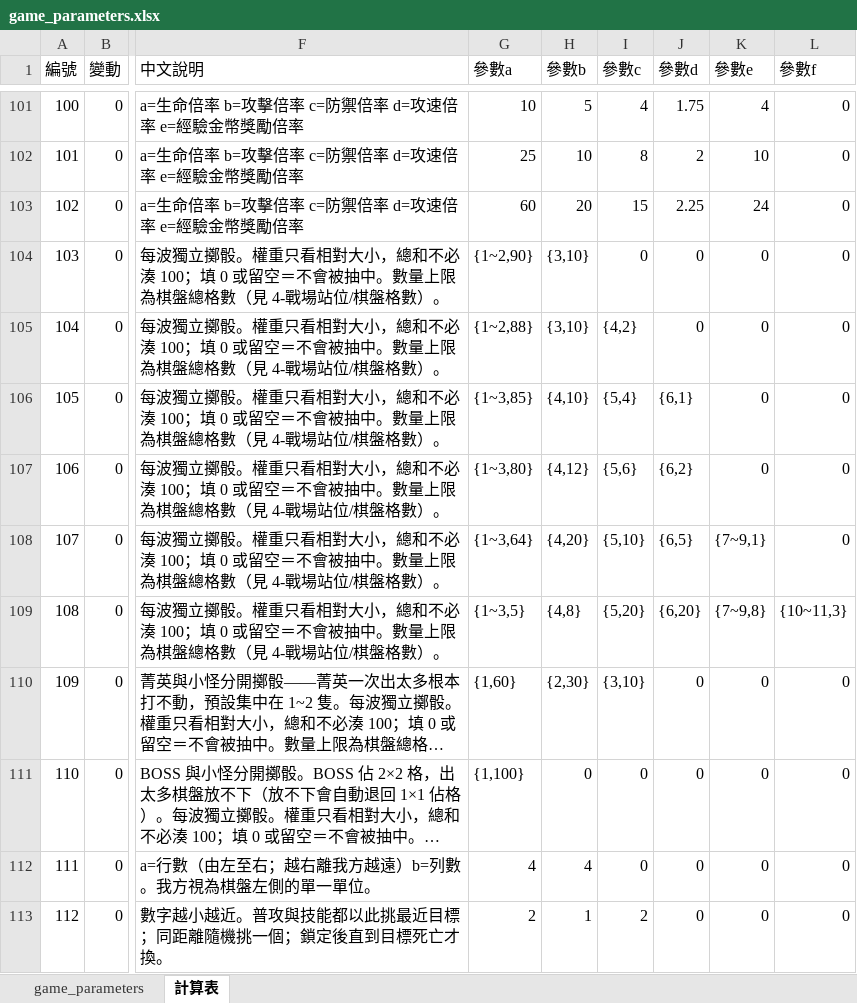
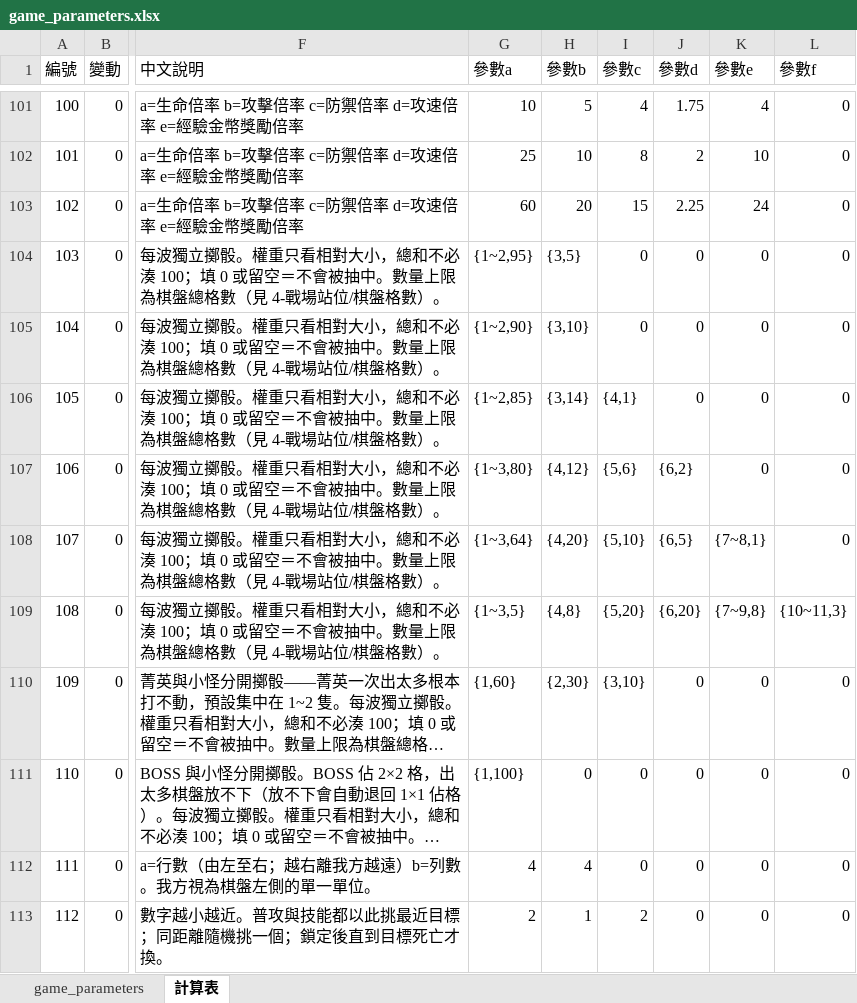
Before and after one commit to myKOF/Idle-RPG, an Excel workbook: config/Excel/game_parameters.xlsx, sheet 計算表, drawn as a sheet; only a part is shown, gaps mark what is left out; long unchanged cells end in …; values as stored, in another font and other column widths than the file's, no borders; the diff names each change by its address in the sheet, - before the commit and + after, or states it on an @@ line.

```diff
--- a/config/Excel/game_parameters.xlsx (sheet 計算表)
+++ b/config/Excel/game_parameters.xlsx (sheet 計算表)
-G104 (參數a): {1~2,90}
+G104 (參數a): {1~2,95}
-H104 (參數b): {3,10}
+H104 (參數b): {3,5}
-G105 (參數a): {1~2,88}
+G105 (參數a): {1~2,90}
-I105 (參數c): {4,2}
+I105 (參數c): 0
-G106 (參數a): {1~3,85}
+G106 (參數a): {1~2,85}
-H106 (參數b): {4,10}
+H106 (參數b): {3,14}
-I106 (參數c): {5,4}
+I106 (參數c): {4,1}
-J106 (參數d): {6,1}
+J106 (參數d): 0
-K108 (參數e): {7~9,1}
+K108 (參數e): {7~8,1}
```
Also changed, not shown: sheet game_parameters, 2 other files.
